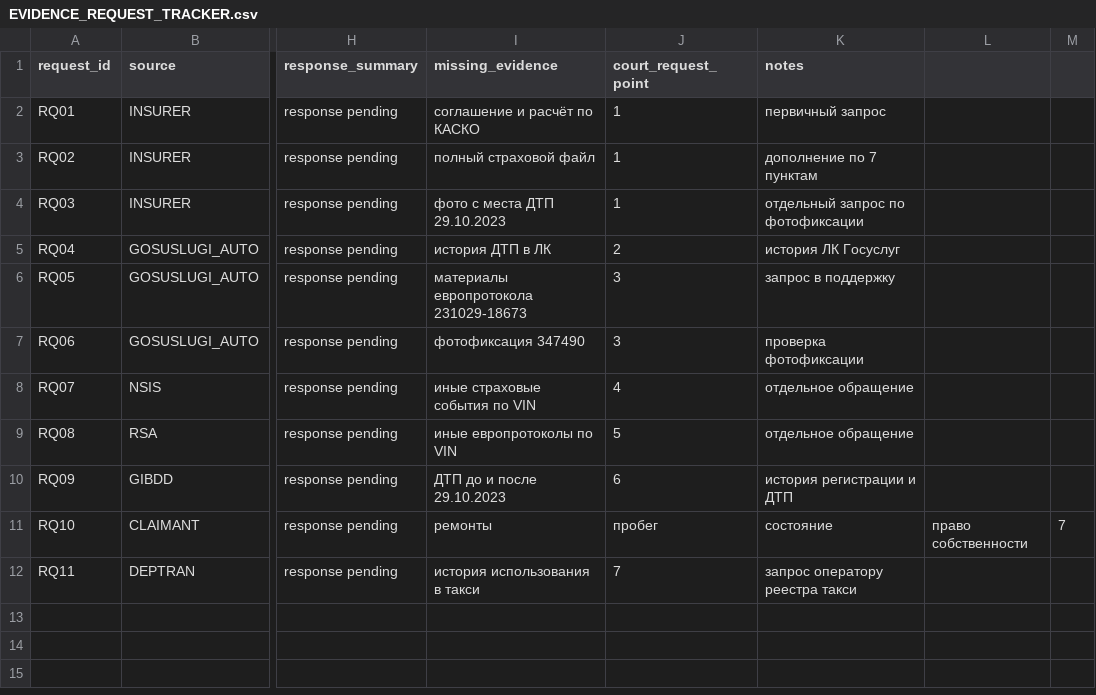
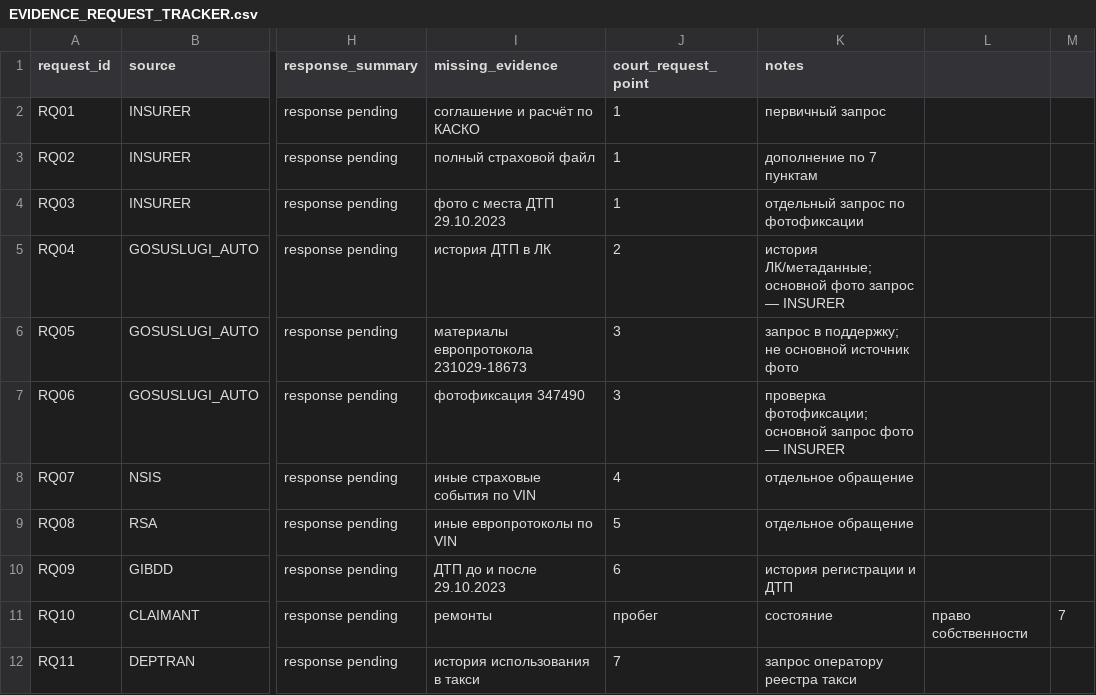
Before and after one commit to wanga1712/010103_syd_vicios, a CSV file: docs/EVIDENCE_REQUEST_TRACKER.csv, drawn as a sheet; only a part is shown, gaps mark what is left out; the diff names each change by its address in the sheet, - before the commit and + after, or states it on an @@ line.

```diff
--- a/docs/EVIDENCE_REQUEST_TRACKER.csv
+++ b/docs/EVIDENCE_REQUEST_TRACKER.csv
-K5 (notes): история ЛК Госуслуг
+K5 (notes): история ЛК/метаданные; основной фото запрос — INSURER
-K6 (notes): запрос в поддержку
+K6 (notes): запрос в поддержку; не основной источник фото
-K7 (notes): проверка фотофиксации
+K7 (notes): проверка фотофиксации; основной запрос фото — INSURER
```
Also changed, not shown: docs/EVIDENCE_MATRIX_REDACTED.csv, 8 other files.
